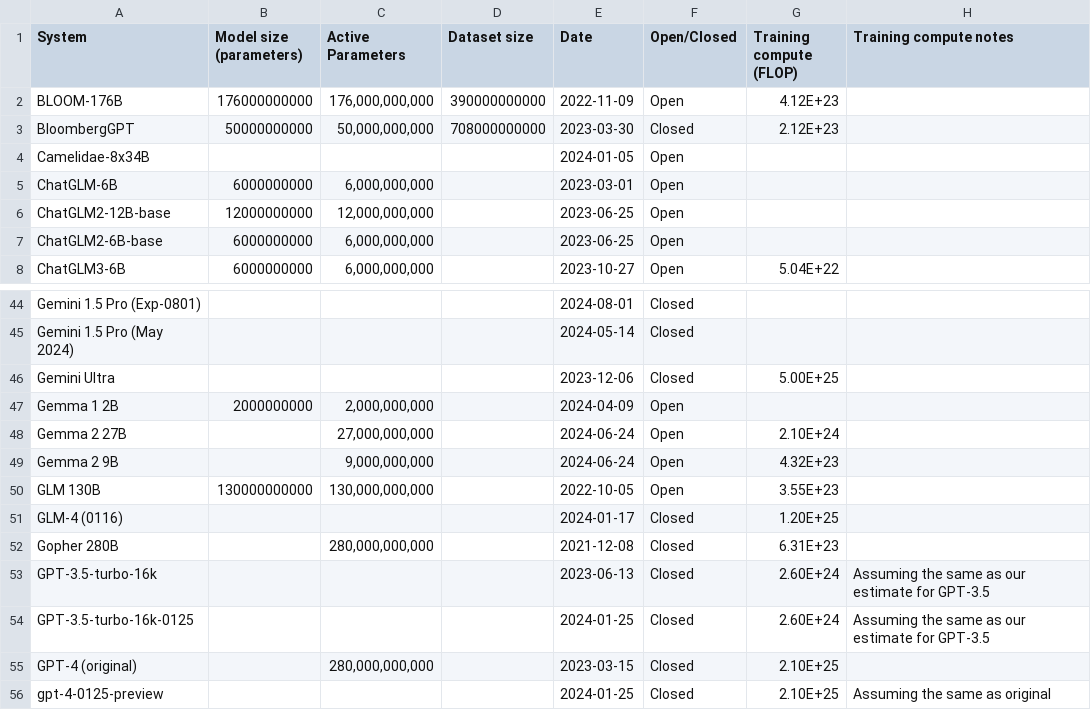
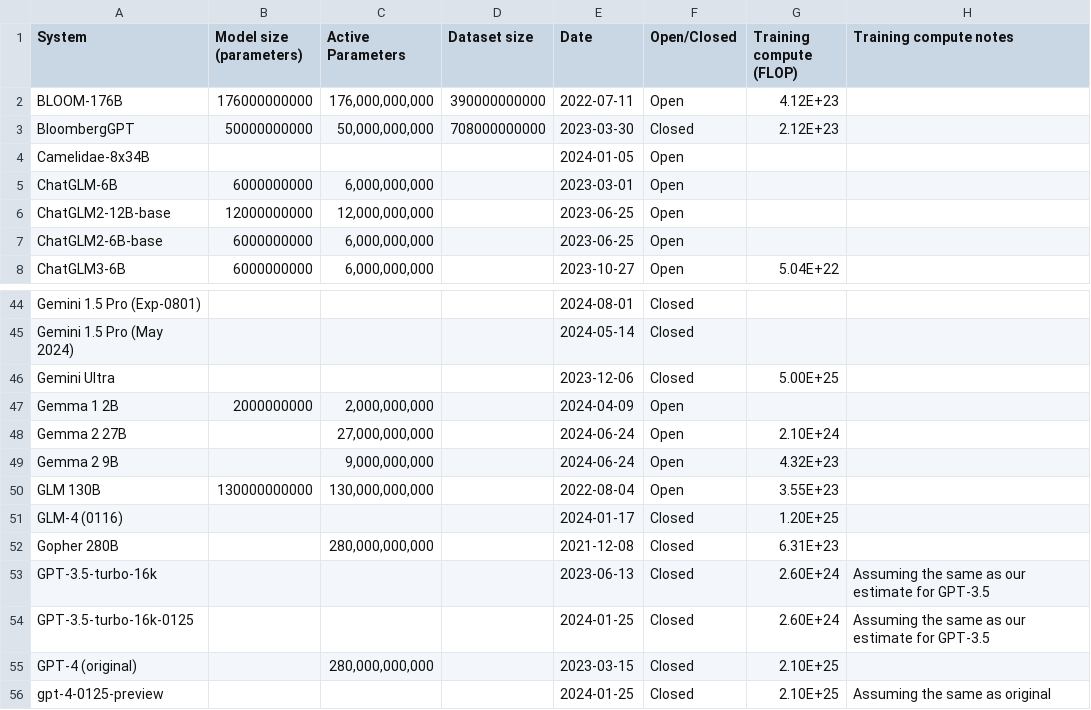
Before and after one commit to epoch-research/open-model-trends, a CSV file: data/benchmarks_with_model_accessibility.csv, drawn as a sheet; only a part is shown, gaps mark what is left out; the diff names each change by its address in the sheet, - before the commit and + after, or states it on an @@ line.

Commit message:
Correction to BLOOM and GLM release dates This changed the 95th percentile benchmark lag from 24 months to 22 months

```diff
--- a/data/benchmarks_with_model_accessibility.csv
+++ b/data/benchmarks_with_model_accessibility.csv
-E2 (Date): 2022-11-09
+E2 (Date): 2022-07-11
-E50 (Date): 2022-10-05
+E50 (Date): 2022-08-04
```
Also changed, not shown: 1 other file.
